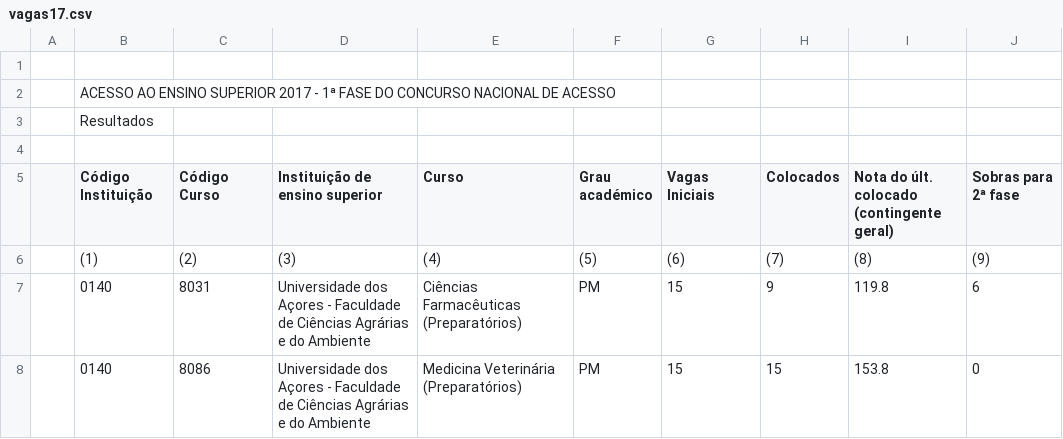
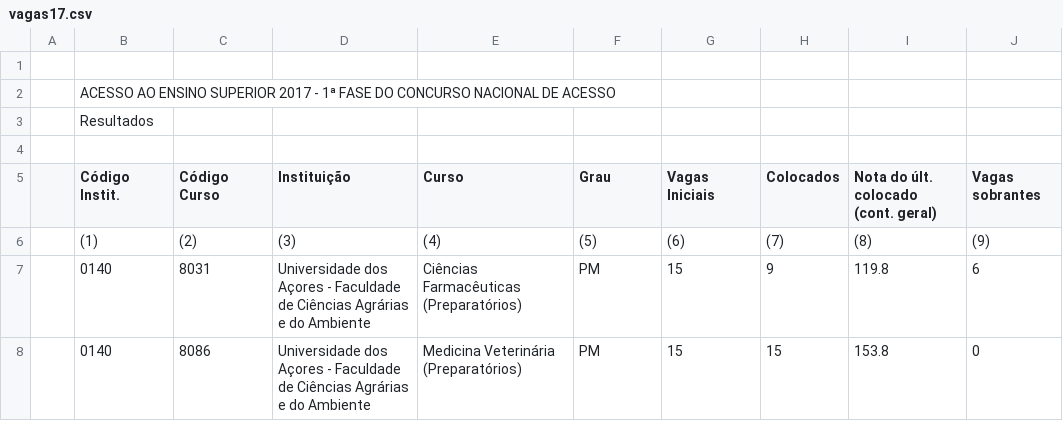
Before and after one commit to 54605/ISEGGSI54605, a CSV file: vagas17.csv, drawn as a sheet; only a part is shown.

Commit message:
Update vagas17.csv

```diff
--- a/vagas17.csv
+++ b/vagas17.csv
@@ -4,4 +4,3 @@
 ,,,,,,,,,
-,Código Instituição,Código Curso,Instituição de ensino superior,Curso,Grau académico,Vagas Iniciais,Colocados ,Nota do últ. colocado (contingente geral),"Sobras para
-2ª fase"
+,Código Instit.,Código Curso,Instituição,Curso,Grau,Vagas Iniciais,Colocados,Nota do últ. colocado (cont. geral),Vagas sobrantes
 ,(1),(2),(3),(4),(5),(6),(7),(8),(9)
```
